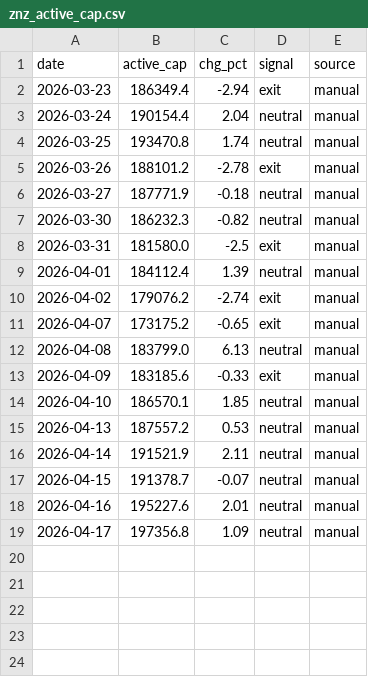
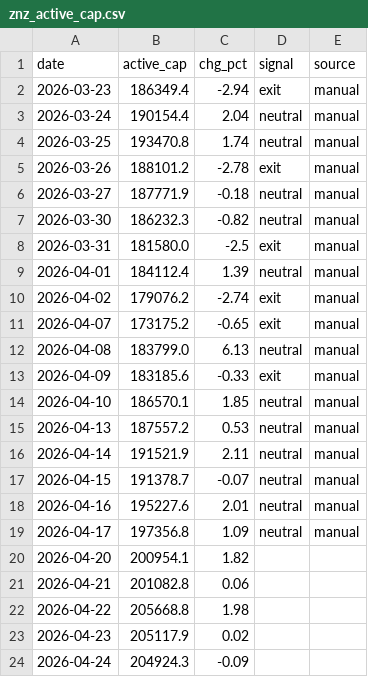
Before and after one commit to jakeiee/stock-signal, a CSV file: market_monitor/data/znz_active_cap.csv, drawn as a sheet.

```diff
--- a/market_monitor/data/znz_active_cap.csv
+++ b/market_monitor/data/znz_active_cap.csv
@@ -19 +19,6 @@ date,active_cap,chg_pct,signal,source
 2026-04-17,197356.8,1.09,neutral,manual
+2026-04-20,200954.1,1.82,,
+2026-04-21,201082.8,0.06,,
+2026-04-22,205668.8,1.98,,
+2026-04-23,205117.9,0.02,,
+2026-04-24,204924.3,-0.09,,
```
Also changed, not shown: dividend_monitor/dividend_index_valuation.csv, market_monitor/data/liquidity.csv, 9 other files.
